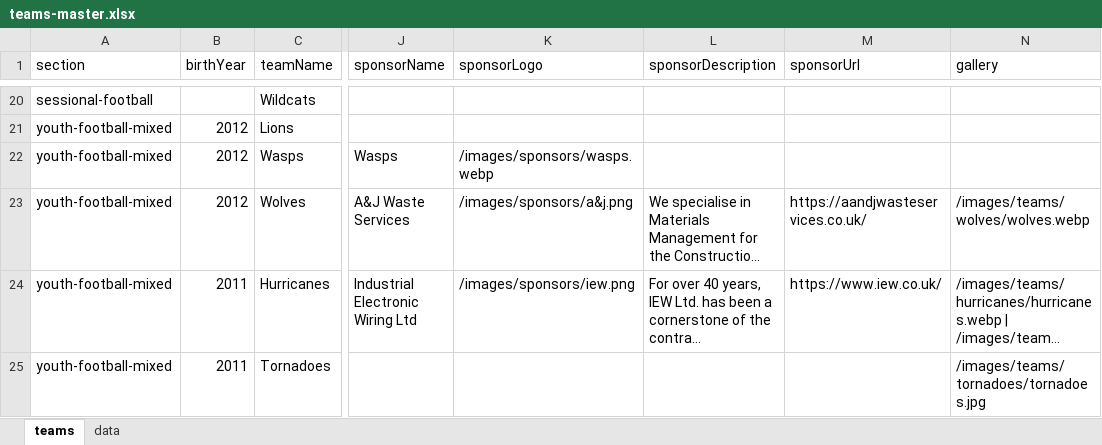
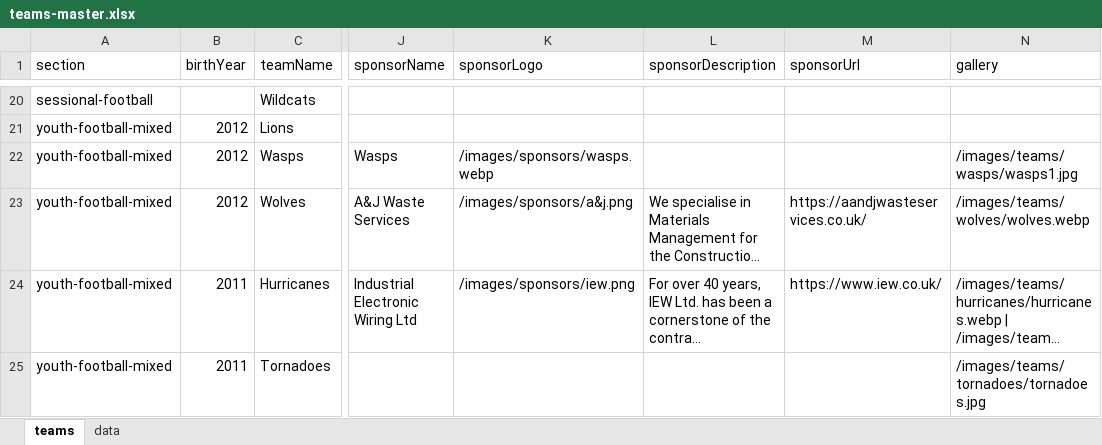
Before and after one commit to WWFC-Apps/wwfc-website, an Excel workbook: src/data/teams-master.xlsx, sheet teams, drawn as a sheet; only a part is shown, gaps mark what is left out; long unchanged cells end in …; values as stored, in another font and other column widths than the file's, no borders; the diff names each change by its address in the sheet, - before the commit and + after, or states it on an @@ line.

Commit message:
wasps

```diff
--- a/src/data/teams-master.xlsx (sheet teams)
+++ b/src/data/teams-master.xlsx (sheet teams)
-N22 (gallery): (empty)
+N22 (gallery): /images/teams/wasps/wasps1.jpg
```
Also changed, not shown: 6 other files.
